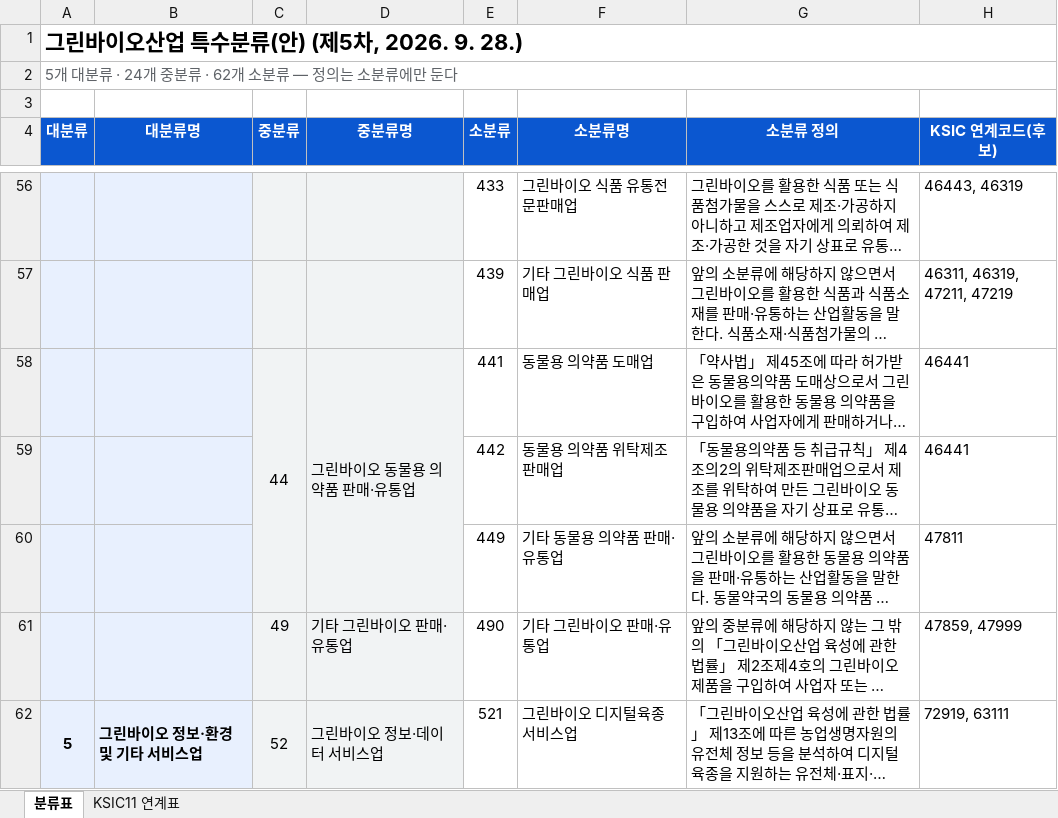
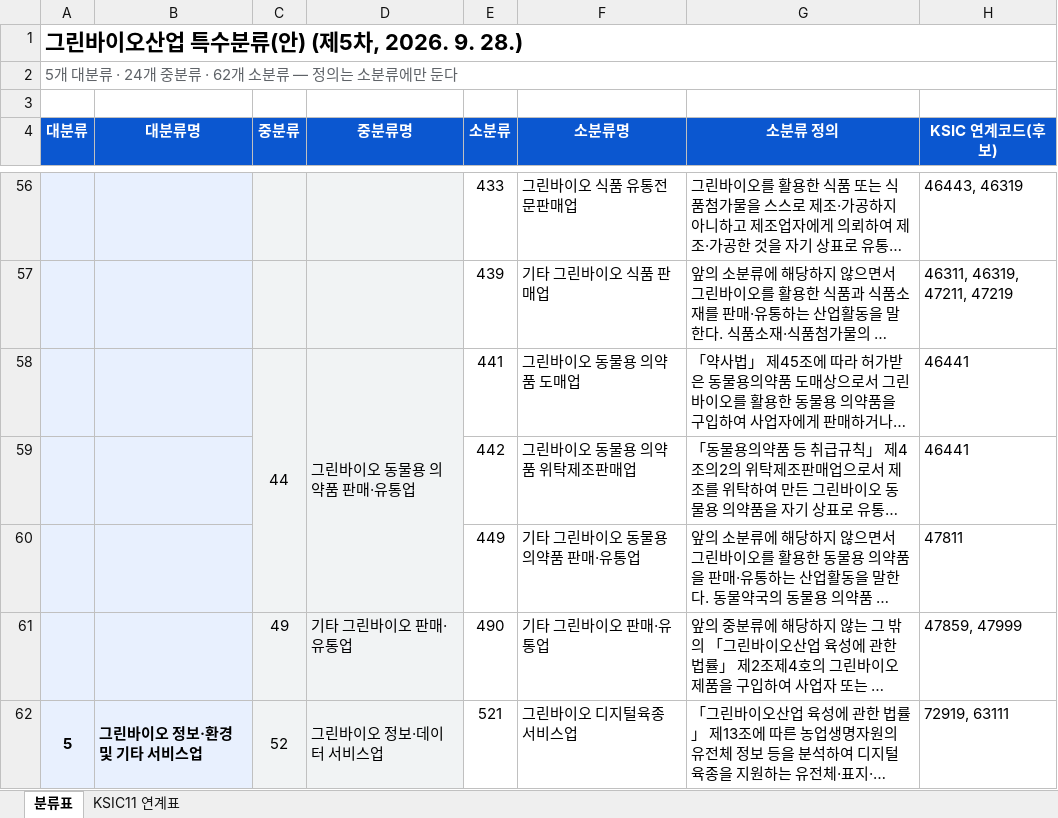
Before and after one commit to eins-going/classification_greenbio, an Excel workbook: xlsx/그린바이오산업_특수분류표_5차.xlsx, sheet 분류표, drawn as a sheet; only a part is shown, gaps mark what is left out; long unchanged cells end in …; values as stored, in another font and other column widths than the file's, no borders; the diff names each change by its address in the sheet, - before the commit and + after, or states it on an @@ line.

```diff
--- a/xlsx/그린바이오산업_특수분류표_5차.xlsx (sheet 분류표)
+++ b/xlsx/그린바이오산업_특수분류표_5차.xlsx (sheet 분류표)
-F58 (소분류명): 동물용 의약품 도매업
+F58 (소분류명): 그린바이오 동물용 의약품 도매업
-F59 (소분류명): 동물용 의약품 위탁제조판매업
+F59 (소분류명): 그린바이오 동물용 의약품 위탁제조판매업
-F60 (소분류명): 기타 동물용 의약품 판매·유통업
+F60 (소분류명): 기타 그린바이오 동물용 의약품 판매·유통업
```
Also changed, not shown: sheet KSIC11 연계표, 2 other files.
